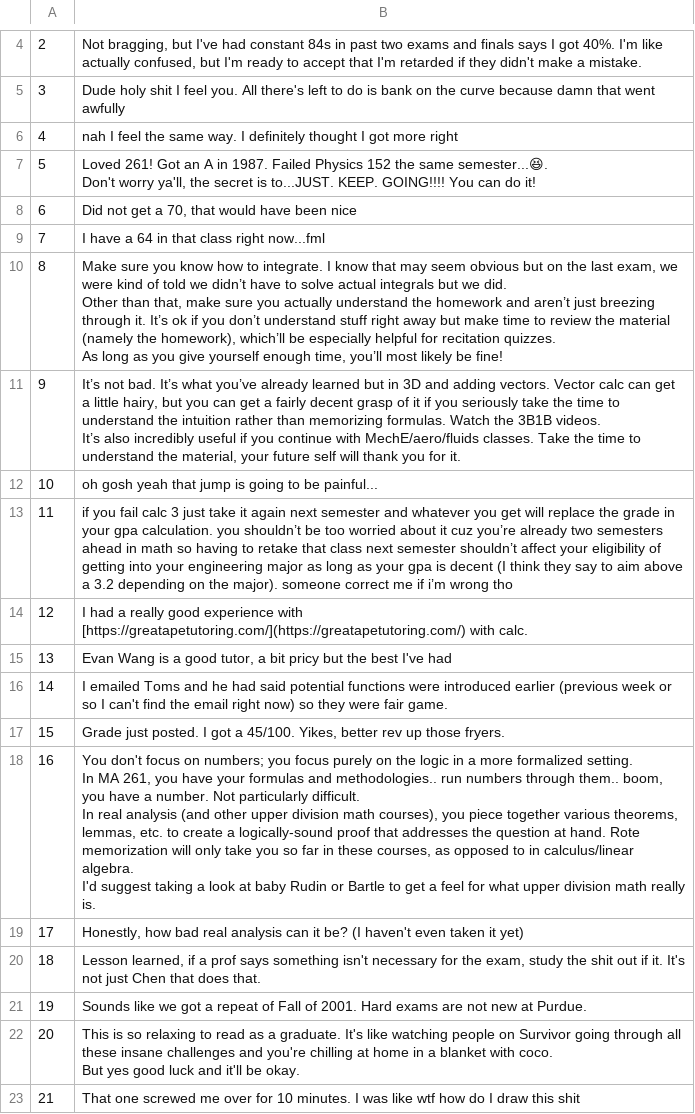
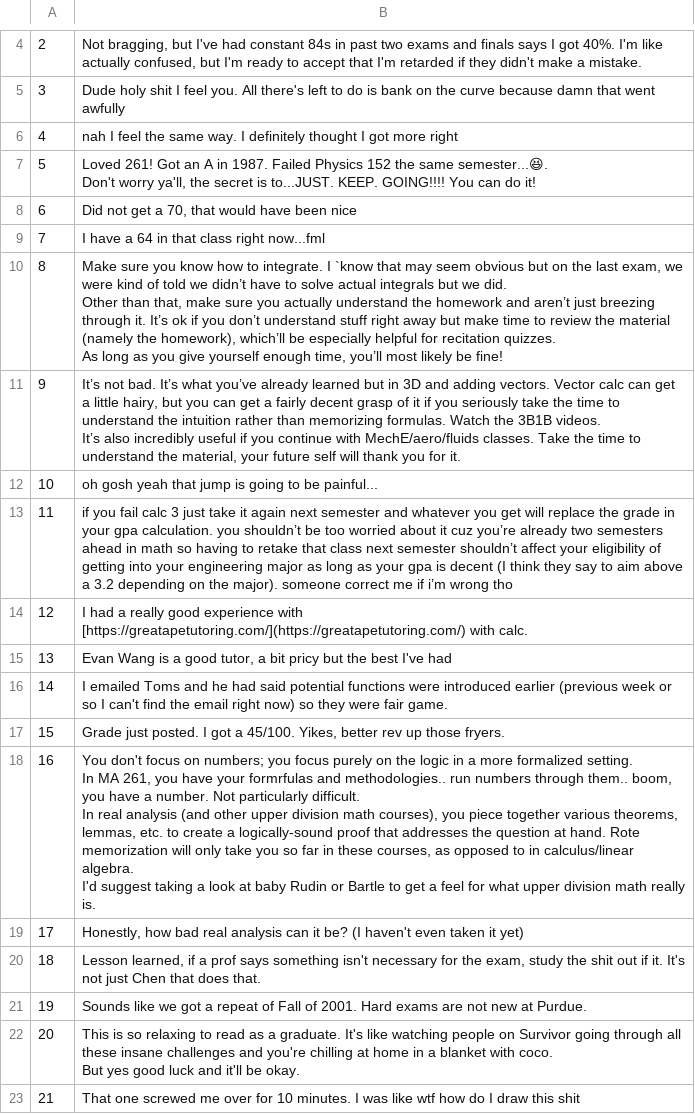
Before and after one commit to Skazitron/boilersense, a CSV file: ScrapersAndDataJosh/PSAWcomments.csv, drawn as a sheet; only a part is shown, gaps mark what is left out.

Commit message:
data proccesing updates

```diff
--- a/ScrapersAndDataJosh/PSAWcomments.csv
+++ b/ScrapersAndDataJosh/PSAWcomments.csv
@@ -10,7 +10,7 @@ Don't worry ya'll, the secret is to...JUST. KEEP. GOING!!!! You can do it!"
 7,I have a 64 in that class right now...fml
-8,"Make sure you know how to integrate. I know that may seem obvious but on the last exam, we were kind of told we didn’t have to solve actual integrals but we did.
-
-Other than that, make sure you actually understand the homework and aren’t just breezing through it. It’s ok if you don’t understand stuff right away but make time to review the material (namely the homework), which’ll be especially helpful for recitation quizzes.
-
-As long as you give yourself enough time, you’ll most likely be fine!"
+8,"Make sure you know how to integrate. I `know that may seem obvious but on the last exam, we were kind of told we didn’t have to solve actual integrals but we did.
+
+Other than that, make sure you actually understand the homework and aren’t just breezing through it. It’s ok if you don’t understand stuff right away but make time to review the material (namely the homework), which’ll be especially helpful for recitation quizzes.
+
+As long as you give yourself enough time, you’ll most likely be fine!"
 9,"It’s not bad. It’s what you’ve already learned but in 3D and adding vectors. Vector calc can get a little hairy, but you can get a fairly decent grasp of it if you seriously take the time to understand the intuition rather than memorizing formulas. Watch the 3B1B videos.
@@ -24,9 +24,9 @@ It’s also incredibly useful if you continue with MechE/aero/fluids classes. Ta
 15,"Grade just posted. I got a 45/100. Yikes, better rev up those fryers."
-16,"You don't focus on numbers; you focus purely on the logic in a more formalized setting.
-
-In MA 261, you have your formulas and methodologies.. run numbers through them.. boom, you have a number. Not particularly difficult.
-
-In real analysis (and other upper division math courses), you piece together various theorems, lemmas, etc. to create a logically-sound proof that addresses the question at hand. Rote memorization will only take you so far in these courses, as opposed to in calculus/linear algebra.
-
-I'd suggest taking a look at baby Rudin or Bartle to get a feel for what upper division math really is."
+16,"You don't focus on numbers; you focus purely on the logic in a more formalized setting.
+
+In MA 261, you have your formrfulas and methodologies.. run numbers through them.. boom, you have a number. Not particularly difficult.
+
+In real analysis (and other upper division math courses), you piece together various theorems, lemmas, etc. to create a logically-sound proof that addresses the question at hand. Rote memorization will only take you so far in these courses, as opposed to in calculus/linear algebra.
+
+I'd suggest taking a look at baby Rudin or Bartle to get a feel for what upper division math really is."
 17,"Honestly, how bad real analysis can it be? (I haven't even taken it yet)"
```
Also changed, not shown: 1 other file.
